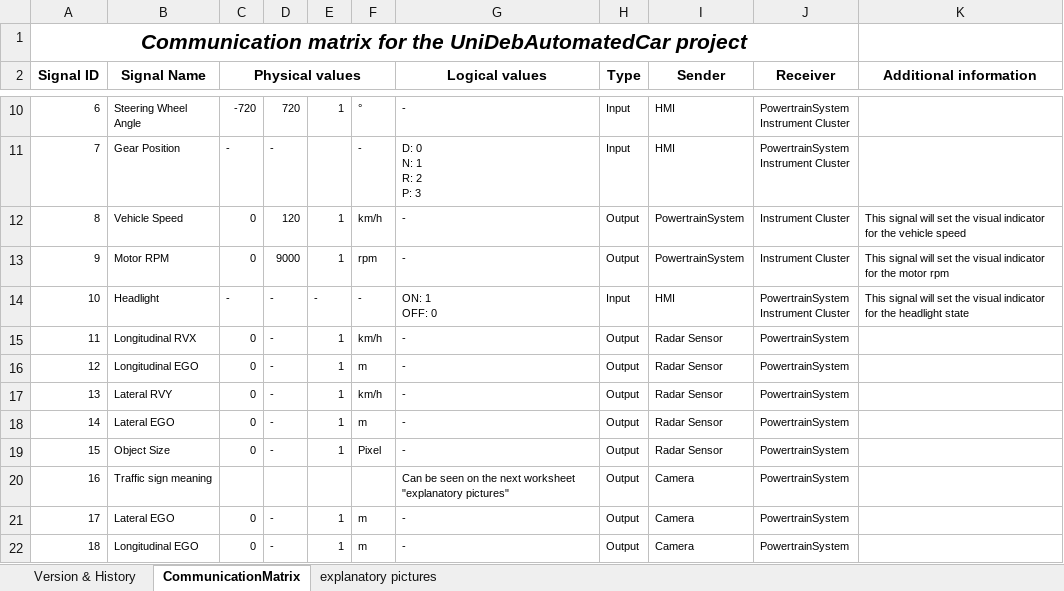
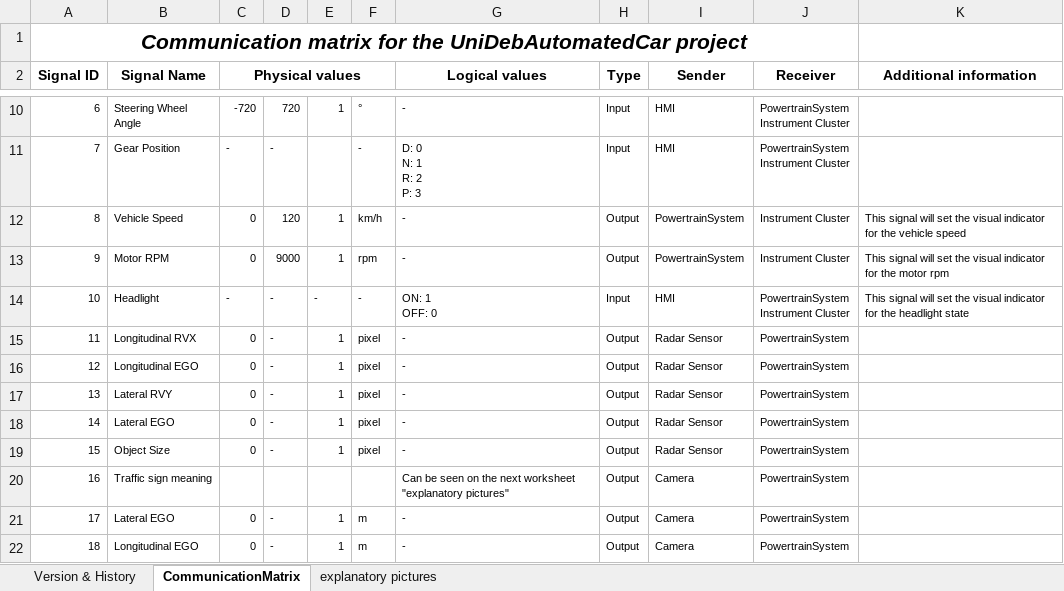
Before and after one commit to kholman-bosch/UniDeb2017-1, an Excel workbook: UniDebAutomatedCar/doc/CommunicationMatrix.xlsx, sheet CommunicationMatrix, drawn as a sheet; only a part is shown, gaps mark what is left out; values as stored, in another font and other column widths than the file's, no borders; the diff names each change by its address in the sheet, - before the commit and + after, or states it on an @@ line.

Commit message:
Fixed Signal 11,12,13,14,15 unit

```diff
--- a/UniDebAutomatedCar/doc/CommunicationMatrix.xlsx (sheet CommunicationMatrix)
+++ b/UniDebAutomatedCar/doc/CommunicationMatrix.xlsx (sheet CommunicationMatrix)
-F15: km/h
+F15: pixel
-F16: m
+F16: pixel
-F17: km/h
+F17: pixel
-F18: m
+F18: pixel
-F19: Pixel
+F19: pixel
```
Also changed, not shown: charts or pictures.
